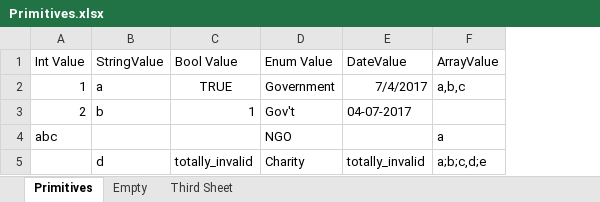
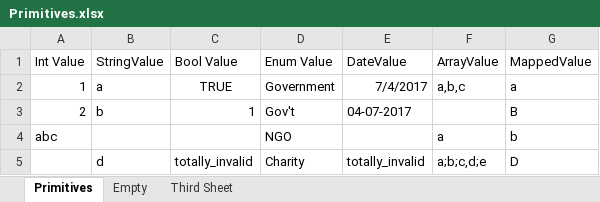
Before and after one commit to hughbe/excel-mapper, an Excel workbook: src/ExcelMapper.Tests/Resources/Primitives.xlsx, sheet Primitives, drawn as a sheet; values as stored, in another font and other column widths than the file's, no borders; the diff names each change by its address in the sheet, - before the commit and + after, or states it on an @@ line.

```diff
--- a/src/ExcelMapper.Tests/Resources/Primitives.xlsx (sheet Primitives)
+++ b/src/ExcelMapper.Tests/Resources/Primitives.xlsx (sheet Primitives)
+column G, rows 1-5: MappedValue | a | B | b | D
```
Also changed, not shown: 5 other files.
